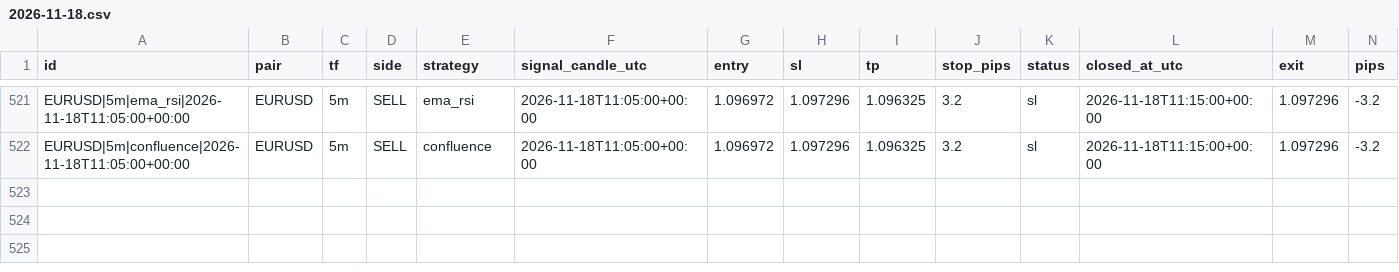
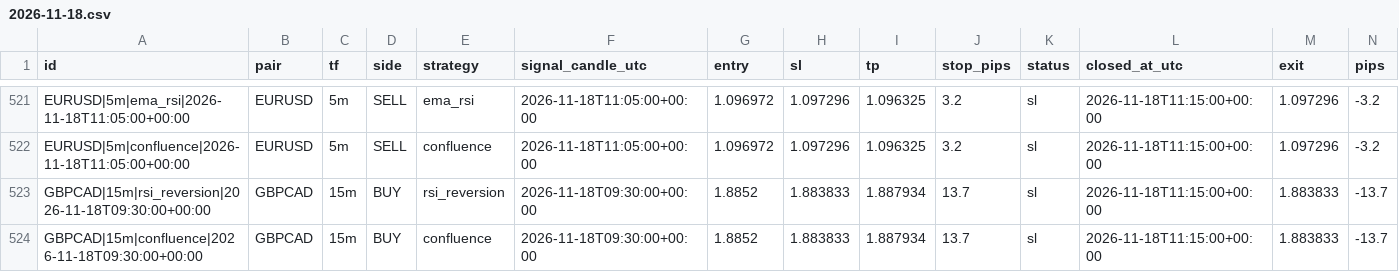
Before and after one commit to zeesshhhh/Forexjhnm, a CSV file: logs/lab/trades/2026-11-18.csv, drawn as a sheet; only a part is shown, gaps mark what is left out; rows hold the shown columns only; the diff names each change by its address in the sheet, - before the commit and + after, or states it on an @@ line.

```diff
--- a/logs/lab/trades/2026-11-18.csv
+++ b/logs/lab/trades/2026-11-18.csv
+row 523: GBPCAD|15m|rsi_reversion|2026-11-18T09:30:00+00:00 | GBPCAD | 15m | BUY | rsi_reversion | 2026-11-18T09:30:00+00:00 | 1.8852 | 1.883833 | 1.887934 | 13.7 | sl | 2026-11-18T11:15:00+00:00 | 1.883833 | -13.7
+row 524: GBPCAD|15m|confluence|2026-11-18T09:30:00+00:00 | GBPCAD | 15m | BUY | confluence | 2026-11-18T09:30:00+00:00 | 1.8852 | 1.883833 | 1.887934 | 13.7 | sl | 2026-11-18T11:15:00+00:00 | 1.883833 | -13.7
```
Also changed, not shown: logs/scans/2026-11-18.csv, 2 other files.
